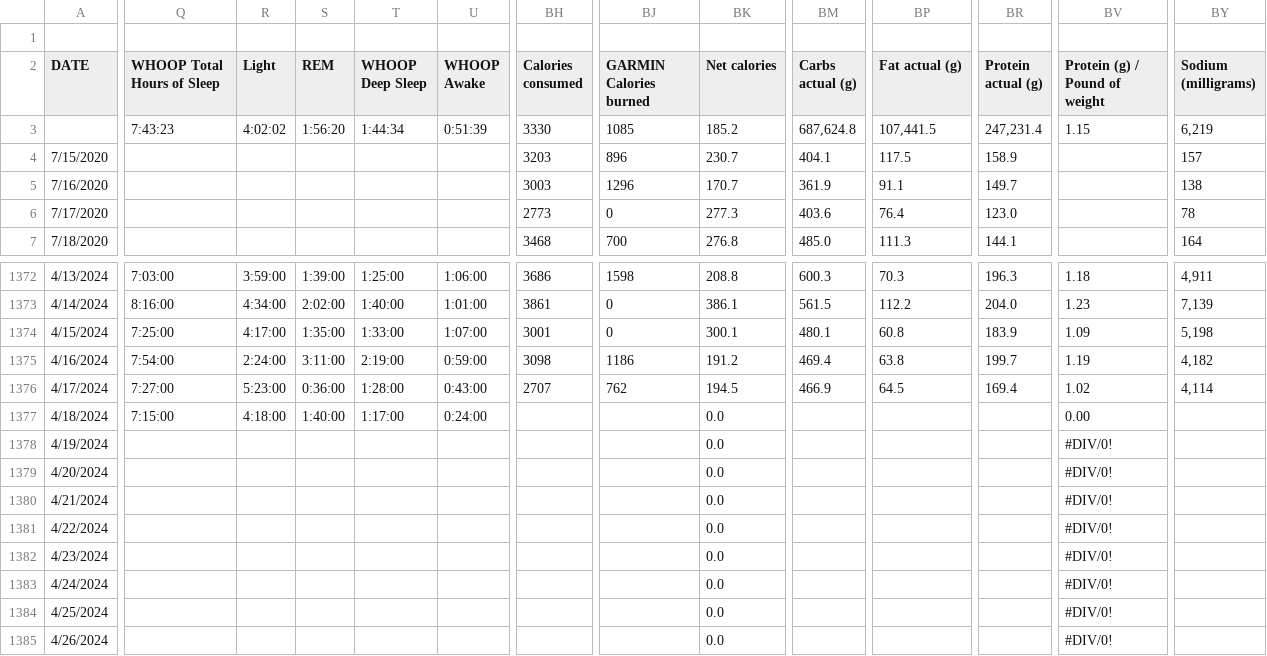
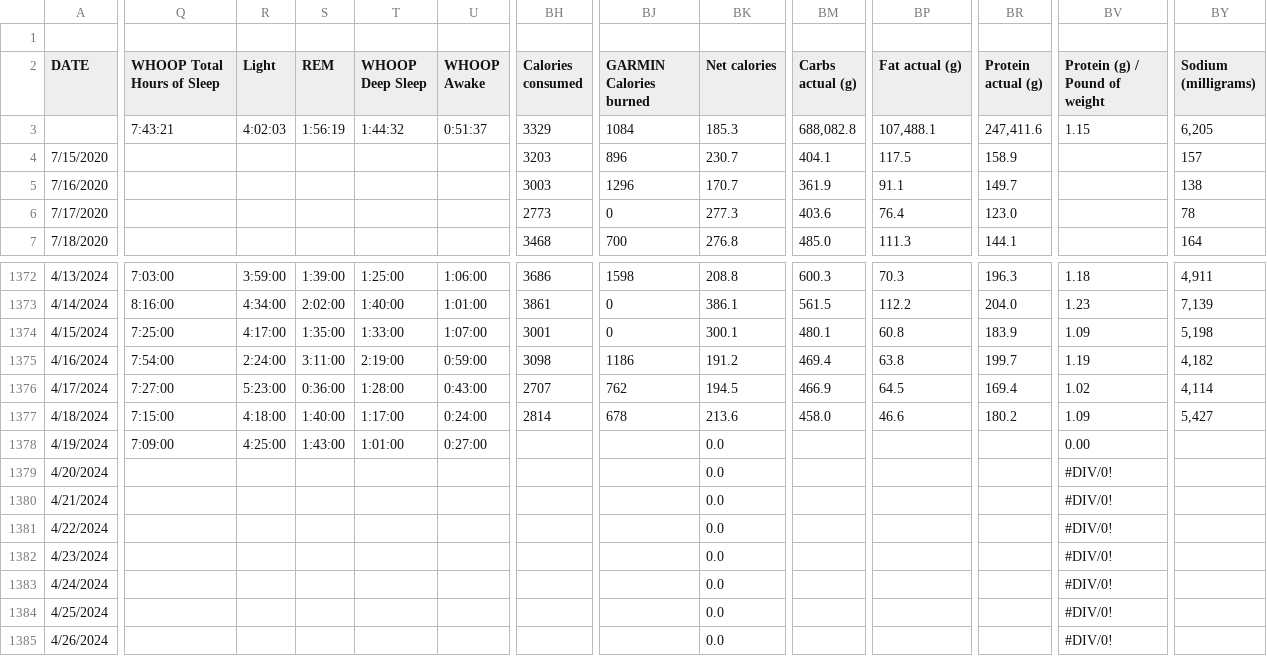
Before and after one commit to ptsouth97/traininglogWebserver, a CSV file: trainingLog.csv, drawn as a sheet; only a part is shown, gaps mark what is left out; removed rows and columns are numbered as before the commit, all else as after; rows hold the shown columns only; the diff covers the shown part only; the diff names each change by its address in the sheet, - before the commit and + after, or states it on an @@ line.

```diff
--- a/trainingLog.csv
+++ b/trainingLog.csv
-Q3 (WHOOP Total Hours of Sleep): 7:43:23
+Q3 (WHOOP Total Hours of Sleep): 7:43:21
-R3 (Light): 4:02:02
+R3 (Light): 4:02:03
-S3 (REM): 1:56:20
+S3 (REM): 1:56:19
-T3 (WHOOP Deep Sleep): 1:44:34
+T3 (WHOOP Deep Sleep): 1:44:32
-U3 (WHOOP Awake): 0:51:39
+U3 (WHOOP Awake): 0:51:37
-BH3 (Calories consumed): 3330
+BH3 (Calories consumed): 3329
-BJ3 (GARMIN Calories burned): 1085
+BJ3 (GARMIN Calories burned): 1084
-BK3 (Net calories): 185.2
+BK3 (Net calories): 185.3
-BM3 (Carbs actual (g)): 687,624.8
+BM3 (Carbs actual (g)): 688,082.8
-BP3 (Fat actual (g)): 107,441.5
+BP3 (Fat actual (g)): 107,488.1
-BR3 (Protein actual (g)): 247,231.4
+BR3 (Protein actual (g)): 247,411.6
-BY3 (Sodium (milligrams)): 6,219
+BY3 (Sodium (milligrams)): 6,205
-BH1377 (Calories consumed): (empty)
+BH1377 (Calories consumed): 2814
-BJ1377 (GARMIN Calories burned): (empty)
+BJ1377 (GARMIN Calories burned): 678
-BK1377 (Net calories): 0.0
+BK1377 (Net calories): 213.6
-BM1377 (Carbs actual (g)): (empty)
+BM1377 (Carbs actual (g)): 458.0
-BP1377 (Fat actual (g)): (empty)
+BP1377 (Fat actual (g)): 46.6
-BR1377 (Protein actual (g)): (empty)
+BR1377 (Protein actual (g)): 180.2
-BV1377 (Protein (g) / Pound of weight): 0.00
+BV1377 (Protein (g) / Pound of weight): 1.09
-BY1377 (Sodium (milligrams)): (empty)
+BY1377 (Sodium (milligrams)): 5,427
-row 1378: 4/19/2024 |  |  |  |  |  |  |  | 0.0 |  |  |  | #DIV/0!
+row 1378: 4/19/2024 | 7:09:00 | 4:25:00 | 1:43:00 | 1:01:00 | 0:27:00 |  |  | 0.0 |  |  |  | 0.00
```
Also changed, not shown: 13 edited cells elsewhere in this file, 6 other files.
